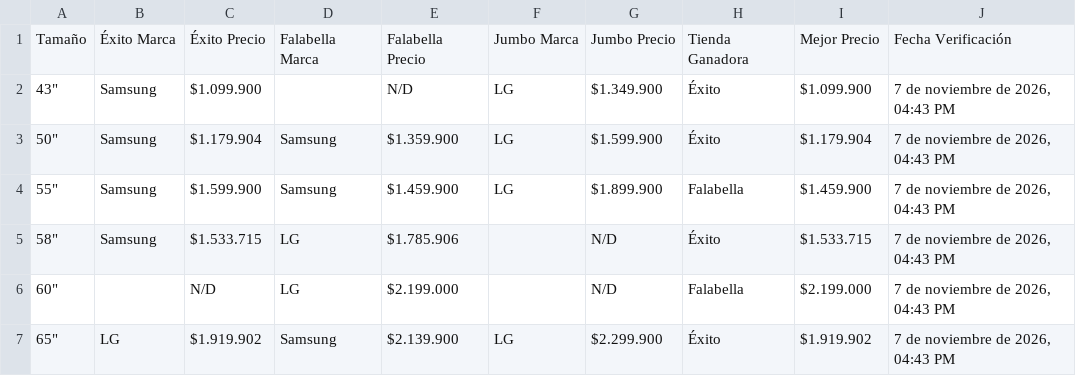
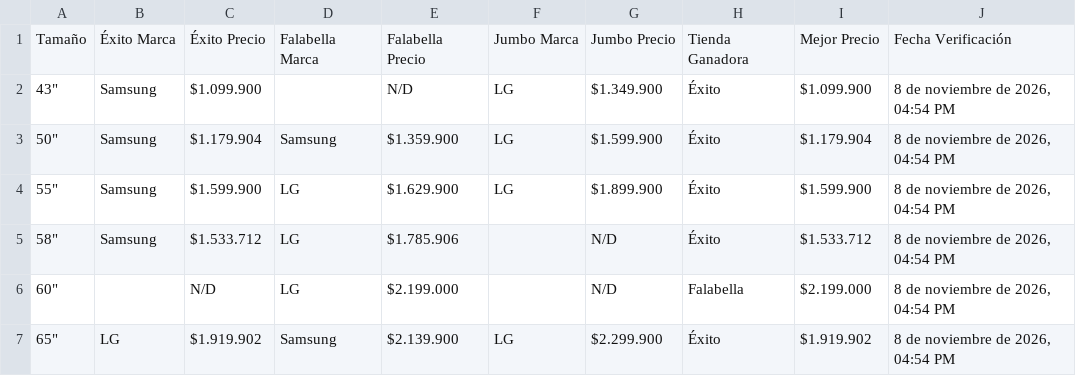
Before and after one commit to SamuelCamacho2008/portafolio-samuel-camacho, a CSV file: proyectos/tv-scraper/comparativa_3_tiendas.csv, drawn as a sheet.

```diff
--- a/proyectos/tv-scraper/comparativa_3_tiendas.csv
+++ b/proyectos/tv-scraper/comparativa_3_tiendas.csv
@@ -1,7 +1,7 @@
 Tamaño,Éxito Marca,Éxito Precio,Falabella Marca,Falabella Precio,Jumbo Marca,Jumbo Precio,Tienda Ganadora,Mejor Precio,Fecha Verificación
-"43""",Samsung,$1.099.900,,N/D,LG,$1.349.900,Éxito,$1.099.900,"7 de noviembre de 2026, 04:43 PM"
-"50""",Samsung,$1.179.904,Samsung,$1.359.900,LG,$1.599.900,Éxito,$1.179.904,"7 de noviembre de 2026, 04:43 PM"
-"55""",Samsung,$1.599.900,Samsung,$1.459.900,LG,$1.899.900,Falabella,$1.459.900,"7 de noviembre de 2026, 04:43 PM"
-"58""",Samsung,$1.533.715,LG,$1.785.906,,N/D,Éxito,$1.533.715,"7 de noviembre de 2026, 04:43 PM"
-"60""",,N/D,LG,$2.199.000,,N/D,Falabella,$2.199.000,"7 de noviembre de 2026, 04:43 PM"
-"65""",LG,$1.919.902,Samsung,$2.139.900,LG,$2.299.900,Éxito,$1.919.902,"7 de noviembre de 2026, 04:43 PM"
+"43""",Samsung,$1.099.900,,N/D,LG,$1.349.900,Éxito,$1.099.900,"8 de noviembre de 2026, 04:54 PM"
+"50""",Samsung,$1.179.904,Samsung,$1.359.900,LG,$1.599.900,Éxito,$1.179.904,"8 de noviembre de 2026, 04:54 PM"
+"55""",Samsung,$1.599.900,LG,$1.629.900,LG,$1.899.900,Éxito,$1.599.900,"8 de noviembre de 2026, 04:54 PM"
+"58""",Samsung,$1.533.712,LG,$1.785.906,,N/D,Éxito,$1.533.712,"8 de noviembre de 2026, 04:54 PM"
+"60""",,N/D,LG,$2.199.000,,N/D,Falabella,$2.199.000,"8 de noviembre de 2026, 04:54 PM"
+"65""",LG,$1.919.902,Samsung,$2.139.900,LG,$2.299.900,Éxito,$1.919.902,"8 de noviembre de 2026, 04:54 PM"
```
Also changed, not shown: proyectos/tv-scraper/comparativa_3_marcas.csv, proyectos/tv-scraper/top10_3tiendas_3marcas.csv, 5 other files.
